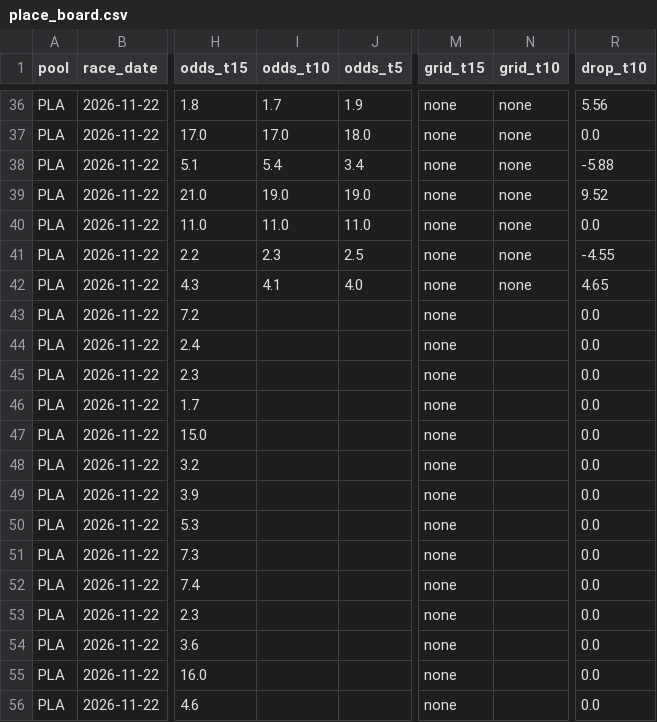
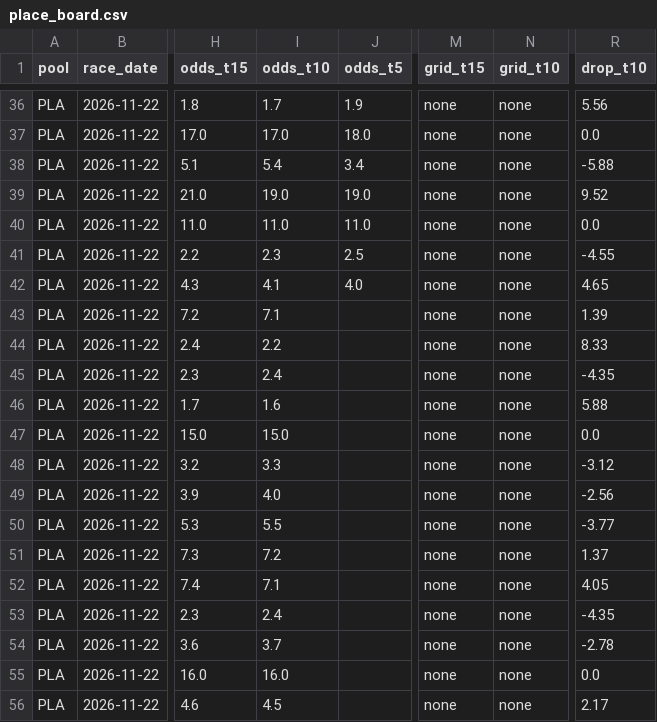
Before and after one commit to readbarapp/jc-strategy, a CSV file: data/place_board.csv, drawn as a sheet; only a part is shown, gaps mark what is left out; the diff names each change by its address in the sheet, - before the commit and + after, or states it on an @@ line.

```diff
--- a/data/place_board.csv
+++ b/data/place_board.csv
-I43 (odds_t10): (empty)
+I43 (odds_t10): 7.1
-N43:N56 (grid_t10): (empty)
+N43:N56 (grid_t10): none
-R43 (drop_t10): 0.0
+R43 (drop_t10): 1.39
-I44 (odds_t10): (empty)
+I44 (odds_t10): 2.2
-R44 (drop_t10): 0.0
+R44 (drop_t10): 8.33
-I45 (odds_t10): (empty)
+I45 (odds_t10): 2.4
-R45 (drop_t10): 0.0
+R45 (drop_t10): -4.35
-I46 (odds_t10): (empty)
+I46 (odds_t10): 1.6
-R46 (drop_t10): 0.0
+R46 (drop_t10): 5.88
-I47 (odds_t10): (empty)
+I47 (odds_t10): 15.0
-I48 (odds_t10): (empty)
+I48 (odds_t10): 3.3
-R48 (drop_t10): 0.0
+R48 (drop_t10): -3.12
-I49 (odds_t10): (empty)
+I49 (odds_t10): 4.0
-R49 (drop_t10): 0.0
+R49 (drop_t10): -2.56
-I50 (odds_t10): (empty)
+I50 (odds_t10): 5.5
-R50 (drop_t10): 0.0
+R50 (drop_t10): -3.77
-I51 (odds_t10): (empty)
+I51 (odds_t10): 7.2
-R51 (drop_t10): 0.0
+R51 (drop_t10): 1.37
-I52 (odds_t10): (empty)
+I52 (odds_t10): 7.1
-R52 (drop_t10): 0.0
+R52 (drop_t10): 4.05
-I53 (odds_t10): (empty)
+I53 (odds_t10): 2.4
-R53 (drop_t10): 0.0
+R53 (drop_t10): -4.35
-I54 (odds_t10): (empty)
+I54 (odds_t10): 3.7
-R54 (drop_t10): 0.0
+R54 (drop_t10): -2.78
-I55 (odds_t10): (empty)
+I55 (odds_t10): 16.0
-I56 (odds_t10): (empty)
+I56 (odds_t10): 4.5
-R56 (drop_t10): 0.0
+R56 (drop_t10): 2.17
```
Also changed, not shown: data/odds_board.csv, data/odds_snapshots.csv, 11 other files.
